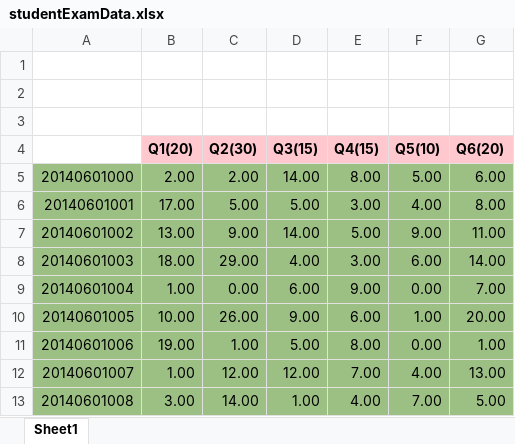
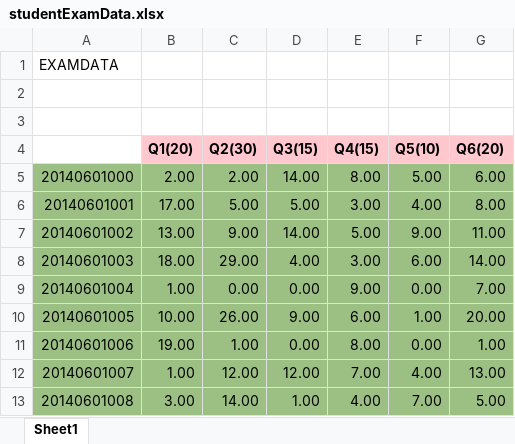
Before and after one commit to inanevin/Course-Data-Analyzer, an Excel workbook: Course Data Analyzer/studentExamData.xlsx, sheet Sheet1, drawn as a sheet; only a part is shown; values as stored, in another font and other column widths than the file's, no borders; charts and pictures not drawn; the diff names each change by its address in the sheet, - before the commit and + after, or states it on an @@ line.

```diff
--- a/Course Data Analyzer/studentExamData.xlsx (sheet Sheet1)
+++ b/Course Data Analyzer/studentExamData.xlsx (sheet Sheet1)
-A1: (empty)
+A1: EXAMDATA
-D9 (Q3(15)): 6.00
+D9 (Q3(15)): 0.00
-D11 (Q3(15)): 5.00
+D11 (Q3(15)): 0.00
```
Also changed, not shown: 13 other files.
